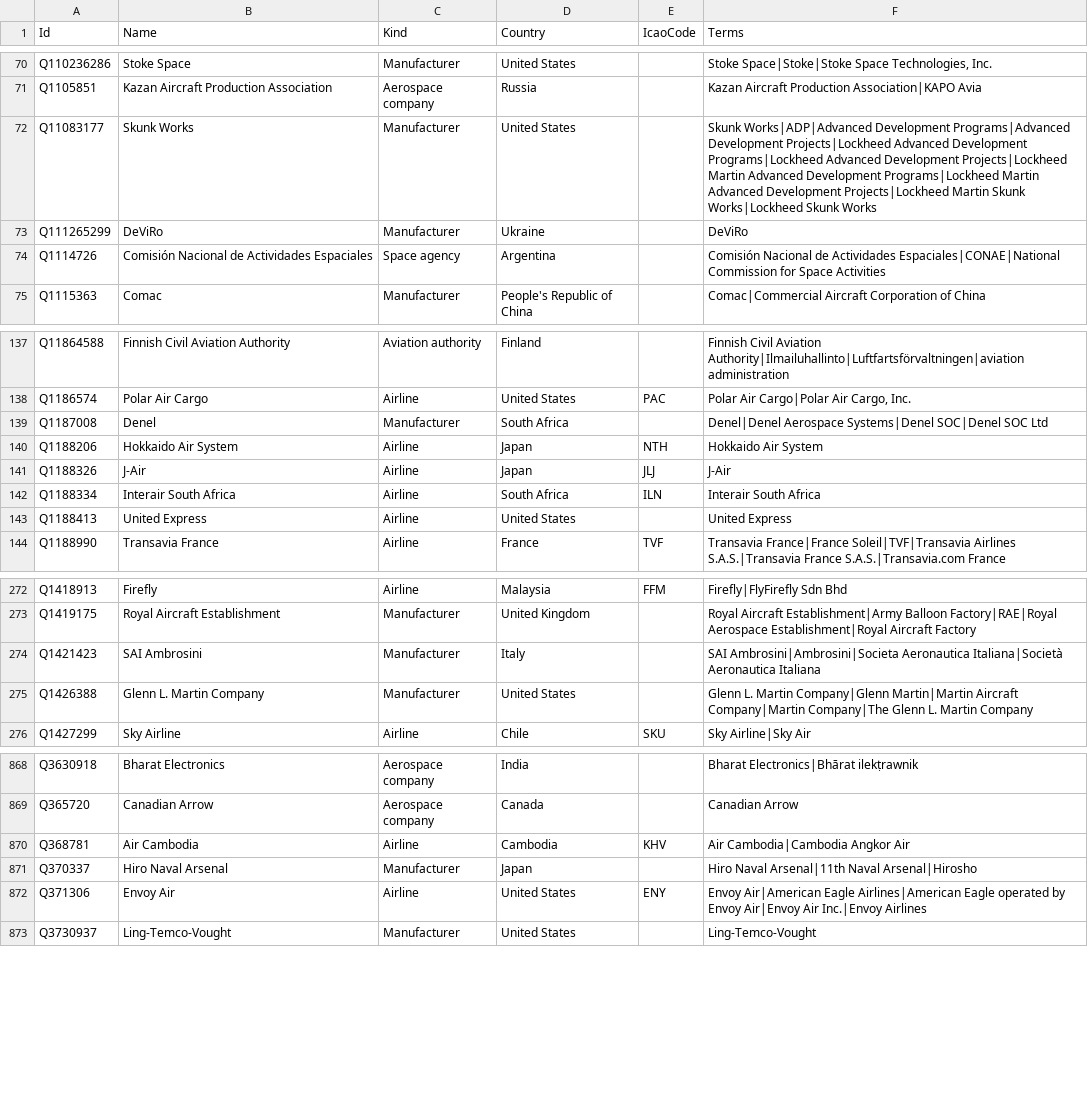
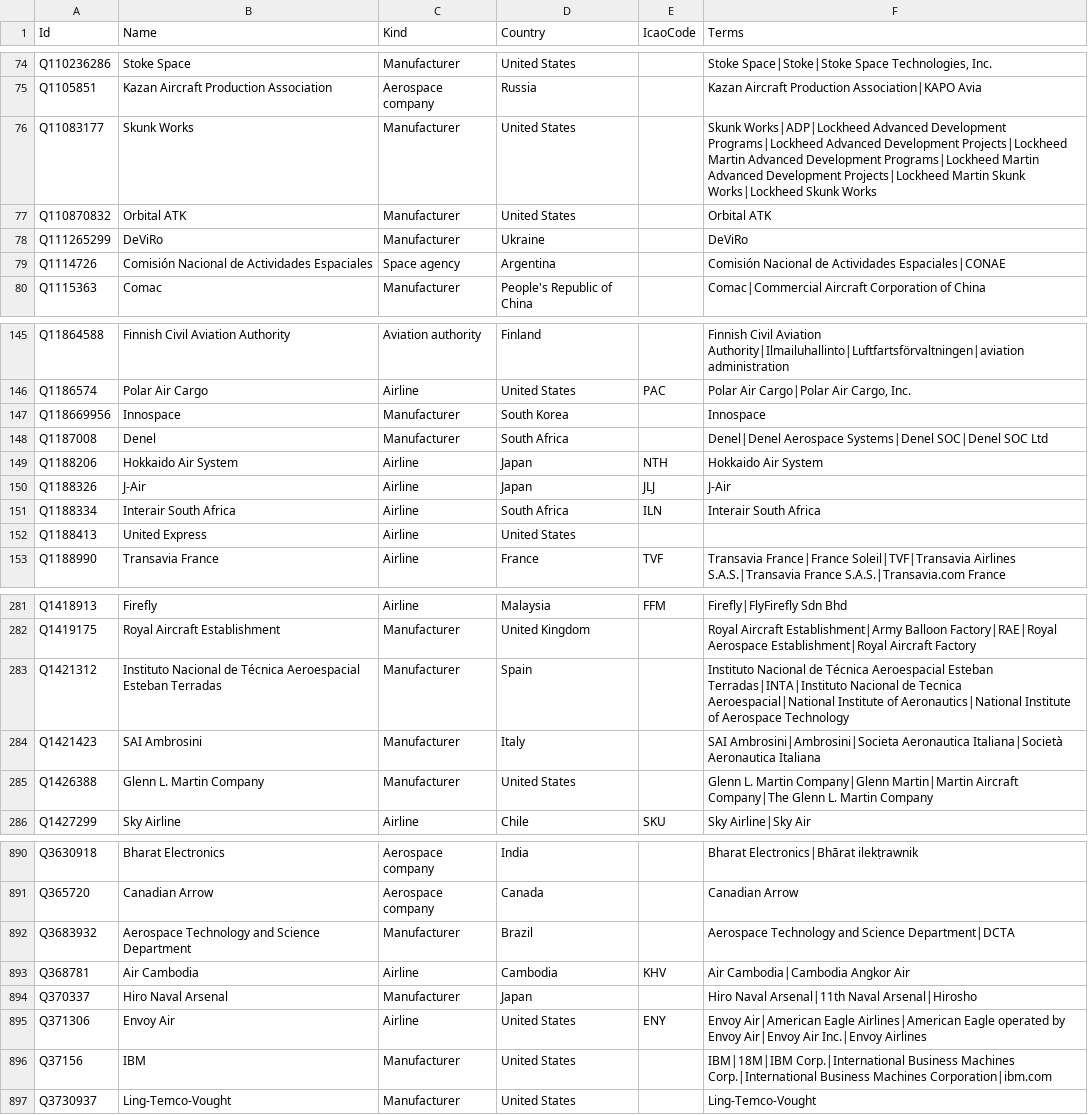
Before and after one commit to curiosity-ai/aviation-intelligence-demo, a CSV file: data/reference/organisations.csv, drawn as a sheet; only a part is shown, gaps mark what is left out; the diff covers the shown part only.

```diff
--- a/data/reference/organisations.csv
+++ b/data/reference/organisations.csv
@@ -71,5 +75,6 @@ Q110236286,Stoke Space,Manufacturer,United States,,"Stoke Space|Stoke|Stoke Spac
 Q1105851,Kazan Aircraft Production Association,Aerospace company,Russia,,Kazan Aircraft Production Association|KAPO Avia
-Q11083177,Skunk Works,Manufacturer,United States,,Skunk Works|ADP|Advanced Development Programs|Advanced Development Projects|Lockheed Advanced Development Programs|Lockheed Advanced Development Projects|Lockheed Martin Advanced Development Programs|Lockheed Martin Advanced Development Projects|Lockheed Martin Skunk Works|Lockheed Skunk Works
+Q11083177,Skunk Works,Manufacturer,United States,,Skunk Works|ADP|Lockheed Advanced Development Programs|Lockheed Advanced Development Projects|Lockheed Martin Advanced Development Programs|Lockheed Martin Advanced Development Projects|Lockheed Martin Skunk Works|Lockheed Skunk Works
+Q110870832,Orbital ATK,Manufacturer,United States,,Orbital ATK
 Q111265299,DeViRo,Manufacturer,Ukraine,,DeViRo
-Q1114726,Comisión Nacional de Actividades Espaciales,Space agency,Argentina,,Comisión Nacional de Actividades Espaciales|CONAE|National Commission for Space Activities
+Q1114726,Comisión Nacional de Actividades Espaciales,Space agency,Argentina,,Comisión Nacional de Actividades Espaciales|CONAE
 Q1115363,Comac,Manufacturer,People's Republic of China,,Comac|Commercial Aircraft Corporation of China
@@ -138,2 +146,3 @@ Q11864588,Finnish Civil Aviation Authority,Aviation authority,Finland,,Finnish C
 Q1186574,Polar Air Cargo,Airline,United States,PAC,"Polar Air Cargo|Polar Air Cargo, Inc."
+Q118669956,Innospace,Manufacturer,South Korea,,Innospace
 Q1187008,Denel,Manufacturer,South Africa,,Denel|Denel Aerospace Systems|Denel SOC|Denel SOC Ltd
@@ -142,3 +151,3 @@ Q1188326,J-Air,Airline,Japan,JLJ,J-Air
 Q1188334,Interair South Africa,Airline,South Africa,ILN,Interair South Africa
-Q1188413,United Express,Airline,United States,,United Express
+Q1188413,United Express,Airline,United States,,
 Q1188990,Transavia France,Airline,France,TVF,Transavia France|France Soleil|TVF|Transavia Airlines S.A.S.|Transavia France S.A.S.|Transavia.com France
@@ -273,4 +282,5 @@ Q1418913,Firefly,Airline,Malaysia,FFM,Firefly|FlyFirefly Sdn Bhd
 Q1419175,Royal Aircraft Establishment,Manufacturer,United Kingdom,,Royal Aircraft Establishment|Army Balloon Factory|RAE|Royal Aerospace Establishment|Royal Aircraft Factory
+Q1421312,Instituto Nacional de Técnica Aeroespacial Esteban Terradas,Manufacturer,Spain,,Instituto Nacional de Técnica Aeroespacial Esteban Terradas|INTA|Instituto Nacional de Tecnica Aeroespacial|National Institute of Aeronautics|National Institute of Aerospace Technology
 Q1421423,SAI Ambrosini,Manufacturer,Italy,,SAI Ambrosini|Ambrosini|Societa Aeronautica Italiana|Società Aeronautica Italiana
-Q1426388,Glenn L. Martin Company,Manufacturer,United States,,Glenn L. Martin Company|Glenn Martin|Martin Aircraft Company|Martin Company|The Glenn L. Martin Company
+Q1426388,Glenn L. Martin Company,Manufacturer,United States,,Glenn L. Martin Company|Glenn Martin|Martin Aircraft Company|The Glenn L. Martin Company
 Q1427299,Sky Airline,Airline,Chile,SKU,Sky Airline|Sky Air
@@ -869,2 +891,3 @@ Q3630918,Bharat Electronics,Aerospace company,India,,Bharat Electronics|Bhārat
 Q365720,Canadian Arrow,Aerospace company,Canada,,Canadian Arrow
+Q3683932,Aerospace Technology and Science Department,Manufacturer,Brazil,,Aerospace Technology and Science Department|DCTA
 Q368781,Air Cambodia,Airline,Cambodia,KHV,Air Cambodia|Cambodia Angkor Air
@@ -872,2 +895,3 @@ Q370337,Hiro Naval Arsenal,Manufacturer,Japan,,Hiro Naval Arsenal|11th Naval Ars
 Q371306,Envoy Air,Airline,United States,ENY,Envoy Air|American Eagle Airlines|American Eagle operated by Envoy Air|Envoy Air Inc.|Envoy Airlines
+Q37156,IBM,Manufacturer,United States,,IBM|18M|IBM Corp.|International Business Machines Corp.|International Business Machines Corporation|ibm.com
 Q3730937,Ling-Temco-Vought,Manufacturer,United States,,Ling-Temco-Vought
```
Also changed, not shown: 23 added rows and 43 edited cells elsewhere in this file, data/reference/aircraft.csv, data/reference/airports.csv, 4 other files.
